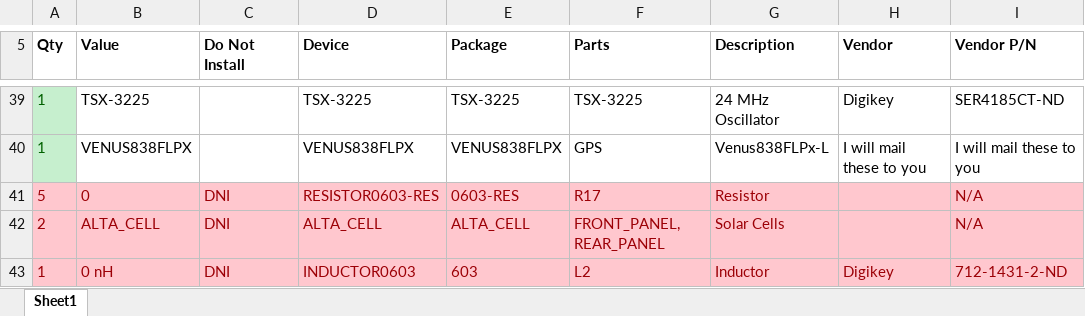
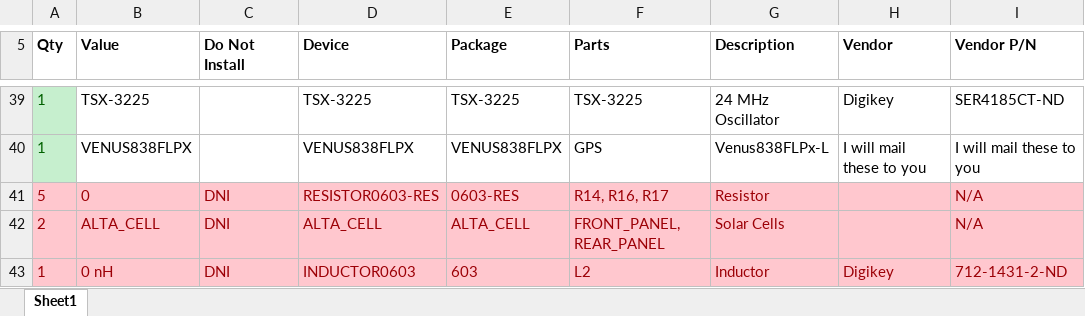
Before and after one commit to vha3/Monarch-Board, an Excel workbook: BOM/BOM.xlsx, sheet Sheet1, drawn as a sheet; only a part is shown, gaps mark what is left out; values as stored, in another font and other column widths than the file's, no borders; the diff names each change by its address in the sheet, - before the commit and + after, or states it on an @@ line.

```diff
--- a/BOM/BOM.xlsx (sheet Sheet1)
+++ b/BOM/BOM.xlsx (sheet Sheet1)
-F41 (Parts): R17
+F41 (Parts): R14, R16, R17
```
Also changed, not shown: CPL/CPL.xlsx, 22 other files.
